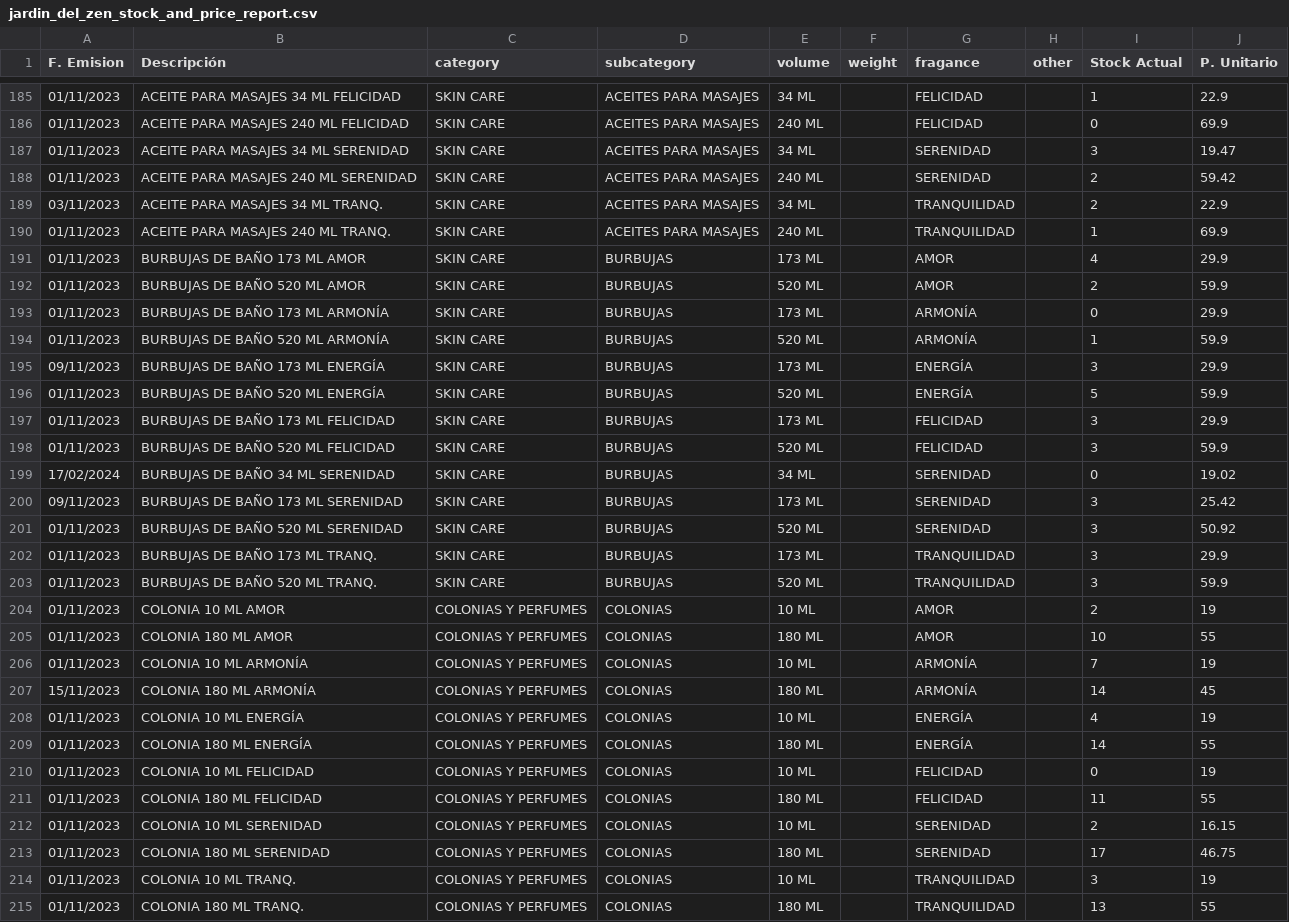
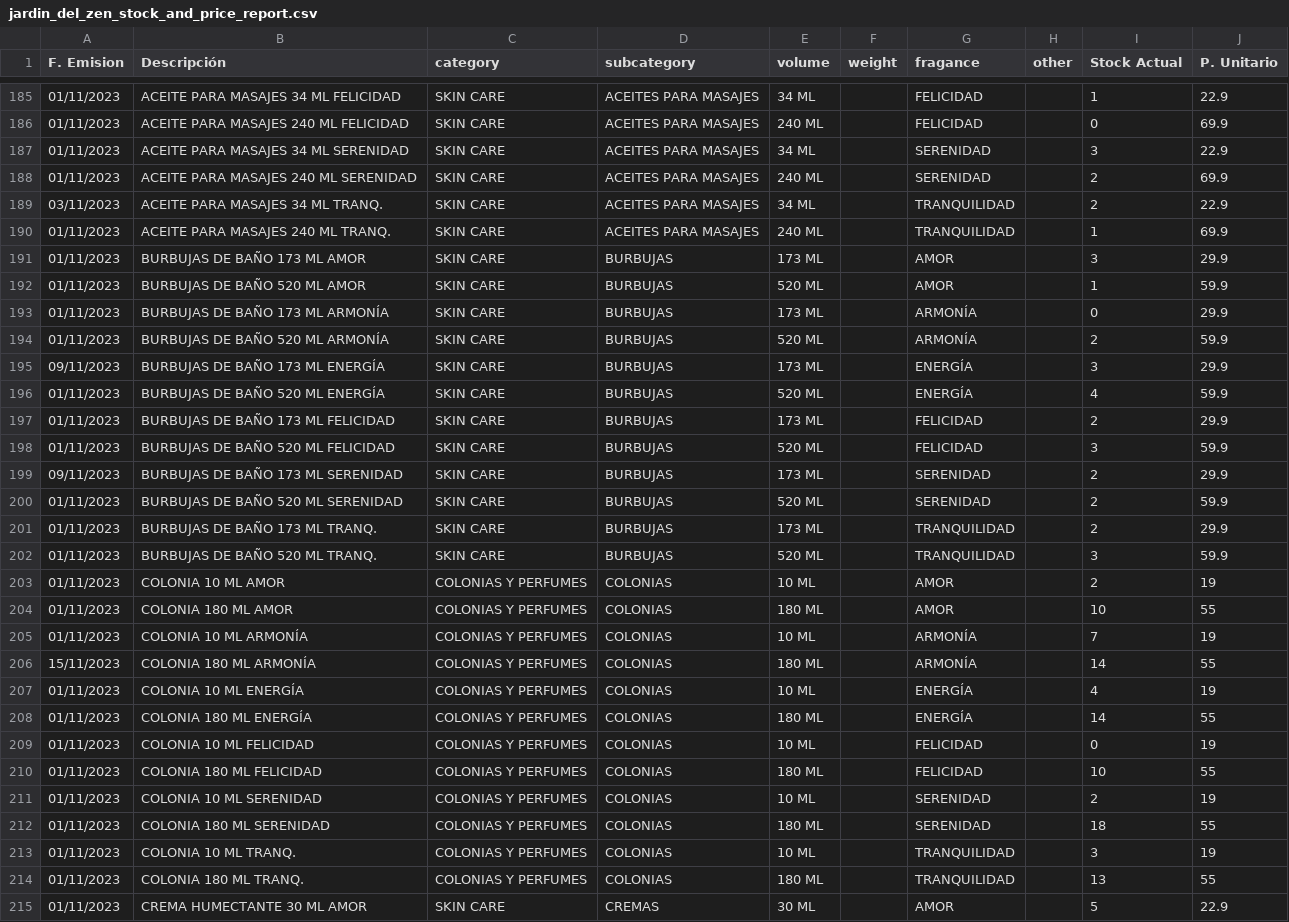
Before and after one commit to augustosamame/zenadmin, a CSV file: jardin_del_zen_stock_and_price_report.csv, drawn as a sheet; only a part is shown, gaps mark what is left out; the shorter side is filled out with more unchanged rows; the diff covers the shown part only.

```diff
--- a/jardin_del_zen_stock_and_price_report.csv
+++ b/jardin_del_zen_stock_and_price_report.csv
@@ -186,18 +186,17 @@
 01/11/2023,ACEITE PARA MASAJES 240 ML FELICIDAD,SKIN CARE,ACEITES PARA MASAJES,240 ML,,FELICIDAD,,0,69.9
-01/11/2023,ACEITE PARA MASAJES 34 ML SERENIDAD,SKIN CARE,ACEITES PARA MASAJES,34 ML,,SERENIDAD,,3,19.47
-01/11/2023,ACEITE PARA MASAJES 240 ML SERENIDAD,SKIN CARE,ACEITES PARA MASAJES,240 ML,,SERENIDAD,,2,59.42
+01/11/2023,ACEITE PARA MASAJES 34 ML SERENIDAD,SKIN CARE,ACEITES PARA MASAJES,34 ML,,SERENIDAD,,3,22.9
+01/11/2023,ACEITE PARA MASAJES 240 ML SERENIDAD,SKIN CARE,ACEITES PARA MASAJES,240 ML,,SERENIDAD,,2,69.9
 03/11/2023,ACEITE PARA MASAJES 34 ML TRANQ.,SKIN CARE,ACEITES PARA MASAJES,34 ML,,TRANQUILIDAD,,2,22.9
 01/11/2023,ACEITE PARA MASAJES 240 ML TRANQ.,SKIN CARE,ACEITES PARA MASAJES,240 ML,,TRANQUILIDAD,,1,69.9
-01/11/2023,BURBUJAS DE BAÑO 173 ML AMOR,SKIN CARE,BURBUJAS,173 ML,,AMOR,,4,29.9
-01/11/2023,BURBUJAS DE BAÑO 520 ML AMOR,SKIN CARE,BURBUJAS,520 ML,,AMOR,,2,59.9
+01/11/2023,BURBUJAS DE BAÑO 173 ML AMOR,SKIN CARE,BURBUJAS,173 ML,,AMOR,,3,29.9
+01/11/2023,BURBUJAS DE BAÑO 520 ML AMOR,SKIN CARE,BURBUJAS,520 ML,,AMOR,,1,59.9
 01/11/2023,BURBUJAS DE BAÑO 173 ML ARMONÍA,SKIN CARE,BURBUJAS,173 ML,,ARMONÍA,,0,29.9
-01/11/2023,BURBUJAS DE BAÑO 520 ML ARMONÍA,SKIN CARE,BURBUJAS,520 ML,,ARMONÍA,,1,59.9
+01/11/2023,BURBUJAS DE BAÑO 520 ML ARMONÍA,SKIN CARE,BURBUJAS,520 ML,,ARMONÍA,,2,59.9
 09/11/2023,BURBUJAS DE BAÑO 173 ML ENERGÍA,SKIN CARE,BURBUJAS,173 ML,,ENERGÍA,,3,29.9
-01/11/2023,BURBUJAS DE BAÑO 520 ML ENERGÍA,SKIN CARE,BURBUJAS,520 ML,,ENERGÍA,,5,59.9
-01/11/2023,BURBUJAS DE BAÑO 173 ML FELICIDAD,SKIN CARE,BURBUJAS,173 ML,,FELICIDAD,,3,29.9
+01/11/2023,BURBUJAS DE BAÑO 520 ML ENERGÍA,SKIN CARE,BURBUJAS,520 ML,,ENERGÍA,,4,59.9
+01/11/2023,BURBUJAS DE BAÑO 173 ML FELICIDAD,SKIN CARE,BURBUJAS,173 ML,,FELICIDAD,,2,29.9
 01/11/2023,BURBUJAS DE BAÑO 520 ML FELICIDAD,SKIN CARE,BURBUJAS,520 ML,,FELICIDAD,,3,59.9
-17/02/2024,BURBUJAS DE BAÑO 34 ML SERENIDAD,SKIN CARE,BURBUJAS,34 ML,,SERENIDAD,,0,19.02
-09/11/2023,BURBUJAS DE BAÑO 173 ML SERENIDAD,SKIN CARE,BURBUJAS,173 ML,,SERENIDAD,,3,25.42
-01/11/2023,BURBUJAS DE BAÑO 520 ML SERENIDAD,SKIN CARE,BURBUJAS,520 ML,,SERENIDAD,,3,50.92
-01/11/2023,BURBUJAS DE BAÑO 173 ML TRANQ.,SKIN CARE,BURBUJAS,173 ML,,TRANQUILIDAD,,3,29.9
+09/11/2023,BURBUJAS DE BAÑO 173 ML SERENIDAD,SKIN CARE,BURBUJAS,173 ML,,SERENIDAD,,2,29.9
+01/11/2023,BURBUJAS DE BAÑO 520 ML SERENIDAD,SKIN CARE,BURBUJAS,520 ML,,SERENIDAD,,2,59.9
+01/11/2023,BURBUJAS DE BAÑO 173 ML TRANQ.,SKIN CARE,BURBUJAS,173 ML,,TRANQUILIDAD,,2,29.9
 01/11/2023,BURBUJAS DE BAÑO 520 ML TRANQ.,SKIN CARE,BURBUJAS,520 ML,,TRANQUILIDAD,,3,59.9
@@ -206,3 +205,3 @@
 01/11/2023,COLONIA 10 ML ARMONÍA,COLONIAS Y PERFUMES,COLONIAS,10 ML,,ARMONÍA,,7,19
-15/11/2023,COLONIA 180 ML ARMONÍA,COLONIAS Y PERFUMES,COLONIAS,180 ML,,ARMONÍA,,14,45
+15/11/2023,COLONIA 180 ML ARMONÍA,COLONIAS Y PERFUMES,COLONIAS,180 ML,,ARMONÍA,,14,55
 01/11/2023,COLONIA 10 ML ENERGÍA,COLONIAS Y PERFUMES,COLONIAS,10 ML,,ENERGÍA,,4,19
@@ -210,5 +209,5 @@
 01/11/2023,COLONIA 10 ML FELICIDAD,COLONIAS Y PERFUMES,COLONIAS,10 ML,,FELICIDAD,,0,19
-01/11/2023,COLONIA 180 ML FELICIDAD,COLONIAS Y PERFUMES,COLONIAS,180 ML,,FELICIDAD,,11,55
-01/11/2023,COLONIA 10 ML SERENIDAD,COLONIAS Y PERFUMES,COLONIAS,10 ML,,SERENIDAD,,2,16.15
-01/11/2023,COLONIA 180 ML SERENIDAD,COLONIAS Y PERFUMES,COLONIAS,180 ML,,SERENIDAD,,17,46.75
+01/11/2023,COLONIA 180 ML FELICIDAD,COLONIAS Y PERFUMES,COLONIAS,180 ML,,FELICIDAD,,10,55
+01/11/2023,COLONIA 10 ML SERENIDAD,COLONIAS Y PERFUMES,COLONIAS,10 ML,,SERENIDAD,,2,19
+01/11/2023,COLONIA 180 ML SERENIDAD,COLONIAS Y PERFUMES,COLONIAS,180 ML,,SERENIDAD,,18,55
 01/11/2023,COLONIA 10 ML TRANQ.,COLONIAS Y PERFUMES,COLONIAS,10 ML,,TRANQUILIDAD,,3,19
```
Also changed, not shown: 63 edited cells elsewhere in this file, 1 other file.
